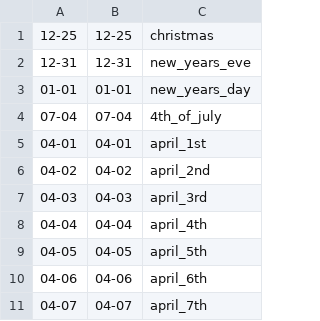
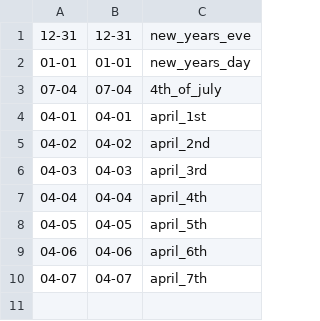
Before and after one commit to AbdallahAboelela/CS123_final_project, a CSV file: dataproc_work/dates_to_run.csv, drawn as a sheet; the diff names each change by its address in the sheet, - before the commit and + after, or states it on an @@ line.

Commit message:
Small change

```diff
--- a/dataproc_work/dates_to_run.csv
+++ b/dataproc_work/dates_to_run.csv
-row 1: 12-25 | 12-25 | christmas
```
